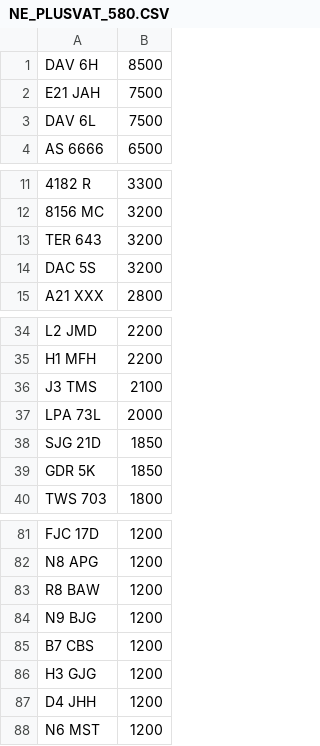
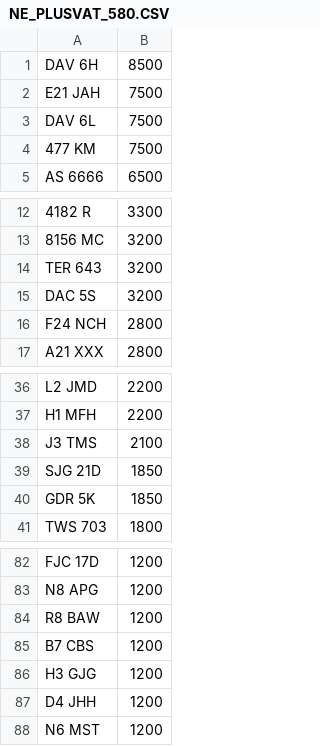
Before and after one commit to jamessaperia/simplyreg, a CSV file: csv/NE_PLUSVAT_580.CSV, drawn as a sheet; only a part is shown, gaps mark what is left out; removed rows and columns are numbered as before the commit, all else as after; the diff names each change by its address in the sheet, - before the commit and + after, or states it on an @@ line.

```diff
--- a/csv/NE_PLUSVAT_580.CSV
+++ b/csv/NE_PLUSVAT_580.CSV
+row 4: 477 KM | 7500
+row 16: F24 NCH | 2800
-row 37: LPA 73L | 2000
-row 84: N9 BJG | 1200
```
Also changed, not shown: csv/NE_NOVAT_600.CSV.
